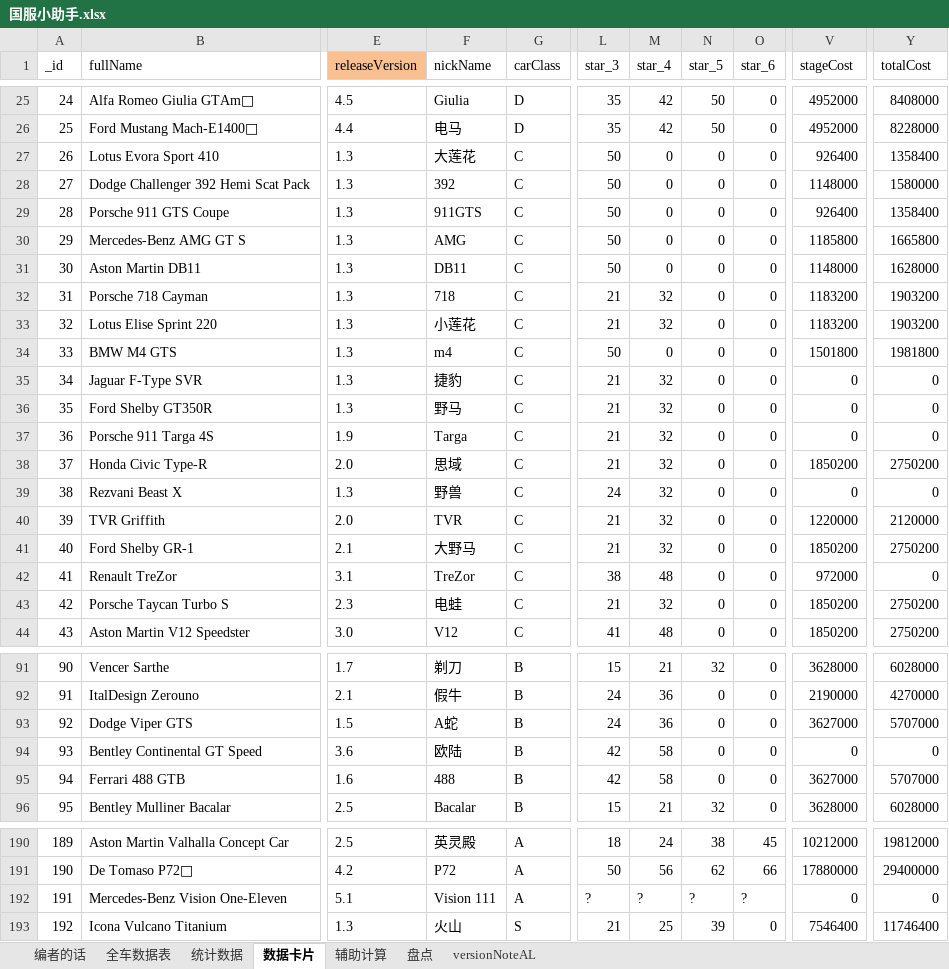
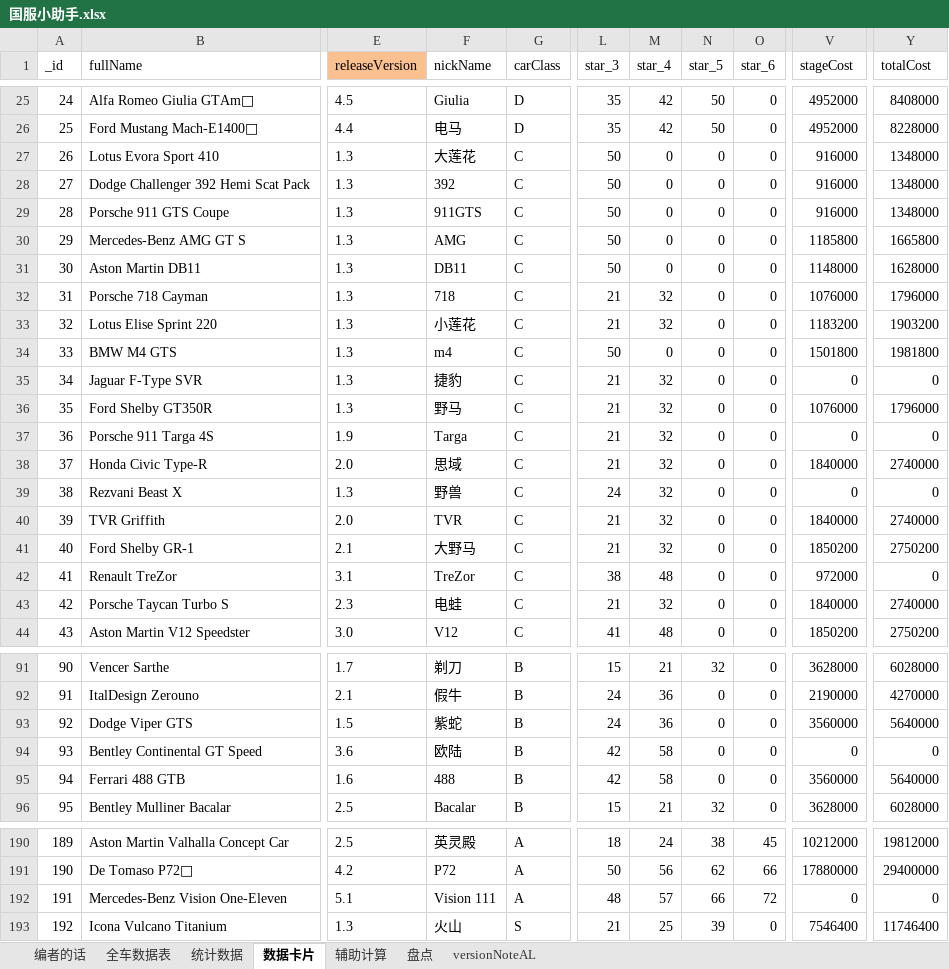
Before and after one commit to a9helper/a9-data, an Excel workbook: 国服小助手.xlsx, sheet 数据卡片, drawn as a sheet; only a part is shown, gaps mark what is left out; values as stored, in another font and other column widths than the file's, no borders; the diff covers the shown part only; the diff names each change by its address in the sheet, - before the commit and + after, or states it on an @@ line.

```diff
--- a/国服小助手.xlsx (sheet 数据卡片)
+++ b/国服小助手.xlsx (sheet 数据卡片)
-V27 (stageCost): 926400
+V27 (stageCost): 916000
-Y27 (totalCost): 1358400
+Y27 (totalCost): 1348000
-V28 (stageCost): 1148000
+V28 (stageCost): 916000
-Y28 (totalCost): 1580000
+Y28 (totalCost): 1348000
-V29 (stageCost): 926400
+V29 (stageCost): 916000
-Y29 (totalCost): 1358400
+Y29 (totalCost): 1348000
-V32 (stageCost): 1183200
+V32 (stageCost): 1076000
-Y32 (totalCost): 1903200
+Y32 (totalCost): 1796000
-V36 (stageCost): 0
+V36 (stageCost): 1076000
-Y36 (totalCost): 0
+Y36 (totalCost): 1796000
-V38 (stageCost): 1850200
+V38 (stageCost): 1840000
-Y38 (totalCost): 2750200
+Y38 (totalCost): 2740000
-V40 (stageCost): 1220000
+V40 (stageCost): 1840000
-Y40 (totalCost): 2120000
+Y40 (totalCost): 2740000
-V43 (stageCost): 1850200
+V43 (stageCost): 1840000
-Y43 (totalCost): 2750200
+Y43 (totalCost): 2740000
-F93 (nickName): A蛇
+F93 (nickName): 紫蛇
-V93 (stageCost): 3627000
+V93 (stageCost): 3560000
-Y93 (totalCost): 5707000
+Y93 (totalCost): 5640000
-V95 (stageCost): 3627000
+V95 (stageCost): 3560000
-Y95 (totalCost): 5707000
+Y95 (totalCost): 5640000
-L192 (star_3): ?
+L192 (star_3): 48
-M192 (star_4): ?
+M192 (star_4): 57
-N192 (star_5): ?
+N192 (star_5): 66
-O192 (star_6): ?
+O192 (star_6): 72
```
Also changed, not shown: 32 edited cells elsewhere in this sheet, sheet 全车数据表, sheet 统计数据.
